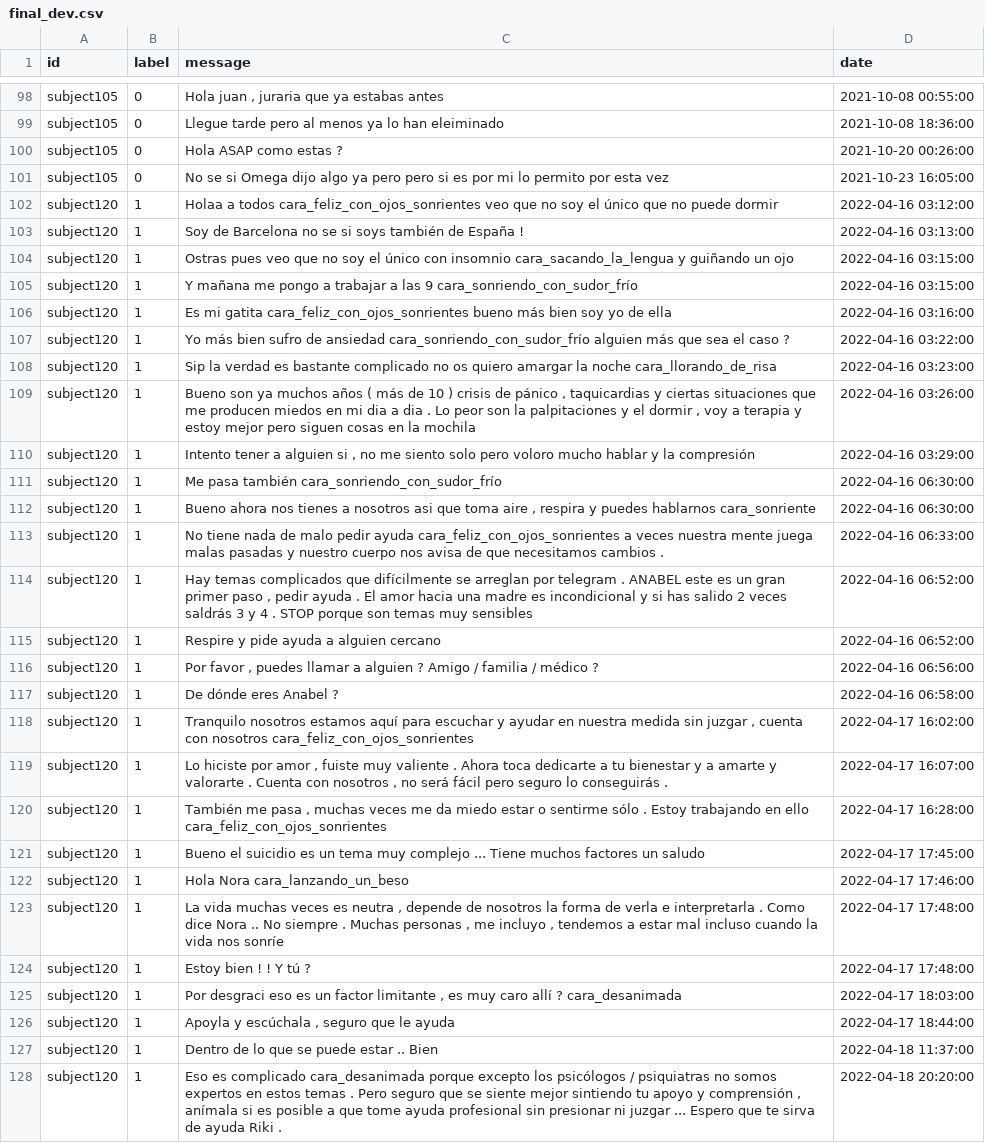
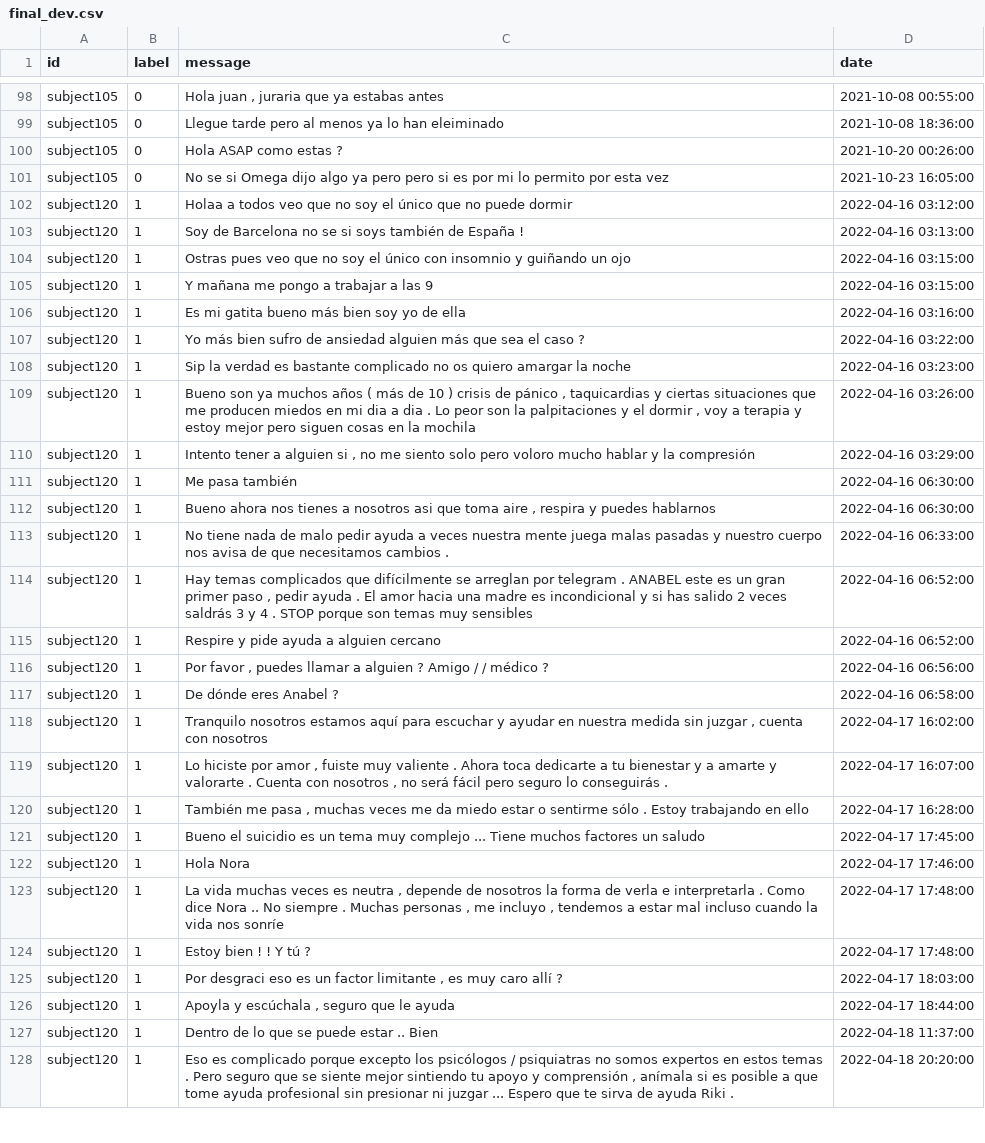
Before and after one commit to Radioactyve/WEKA_Proiektua, a CSV file: src/x_out/Data/dev/final_dev.csv, drawn as a sheet; only a part is shown, gaps mark what is left out; the diff covers the shown part only.

Commit message:
-get raw data con paths -poder ignorar emojis -alguna cosilla

```diff
--- a/src/x_out/Data/dev/final_dev.csv
+++ b/src/x_out/Data/dev/final_dev.csv
@@ -101,28 +101,28 @@ subject105,0,Hola ASAP como estas ?,2021-10-20 00:26:00
 subject105,0,No se si Omega dijo algo ya pero pero si es por mi lo permito por esta vez,2021-10-23 16:05:00
-subject120,1,Holaa a todos cara_feliz_con_ojos_sonrientes veo que no soy el único que no puede dormir,2022-04-16 03:12:00
+subject120,1,Holaa a todos  veo que no soy el único que no puede dormir,2022-04-16 03:12:00
 subject120,1,Soy de Barcelona no se si soys también de España !,2022-04-16 03:13:00
-subject120,1,Ostras pues veo que no soy el único con insomnio cara_sacando_la_lengua y guiñando un ojo,2022-04-16 03:15:00
-subject120,1,Y mañana me pongo a trabajar a las 9 cara_sonriendo_con_sudor_frío,2022-04-16 03:15:00
-subject120,1,Es mi gatita cara_feliz_con_ojos_sonrientes bueno más bien soy yo de ella,2022-04-16 03:16:00
-subject120,1,Yo más bien sufro de ansiedad cara_sonriendo_con_sudor_frío alguien más que sea el caso ?,2022-04-16 03:22:00
-subject120,1,Sip la verdad es bastante complicado no os quiero amargar la noche cara_llorando_de_risa,2022-04-16 03:23:00
+subject120,1,Ostras pues veo que no soy el único con insomnio  y guiñando un ojo,2022-04-16 03:15:00
+subject120,1,Y mañana me pongo a trabajar a las 9 ,2022-04-16 03:15:00
+subject120,1,Es mi gatita  bueno más bien soy yo de ella,2022-04-16 03:16:00
+subject120,1,Yo más bien sufro de ansiedad  alguien más que sea el caso ?,2022-04-16 03:22:00
+subject120,1,Sip la verdad es bastante complicado no os quiero amargar la noche ,2022-04-16 03:23:00
 subject120,1,"Bueno son ya muchos años ( más de 10 ) crisis de pánico , taquicardias y ciertas situaciones que me producen miedos en mi dia a dia . Lo peor son la palpitaciones y el dormir , voy a terapia y estoy mejor pero siguen cosas en la mochila",2022-04-16 03:26:00
 subject120,1,"Intento tener a alguien si , no me siento solo pero voloro mucho hablar y la compresión",2022-04-16 03:29:00
-subject120,1,Me pasa también cara_sonriendo_con_sudor_frío,2022-04-16 06:30:00
-subject120,1,"Bueno ahora nos tienes a nosotros asi que toma aire , respira y puedes hablarnos cara_sonriente",2022-04-16 06:30:00
-subject120,1,No tiene nada de malo pedir ayuda cara_feliz_con_ojos_sonrientes a veces nuestra mente juega malas pasadas y nuestro cuerpo nos avisa de que necesitamos cambios .,2022-04-16 06:33:00
+subject120,1,Me pasa también ,2022-04-16 06:30:00
+subject120,1,"Bueno ahora nos tienes a nosotros asi que toma aire , respira y puedes hablarnos ",2022-04-16 06:30:00
+subject120,1,No tiene nada de malo pedir ayuda  a veces nuestra mente juega malas pasadas y nuestro cuerpo nos avisa de que necesitamos cambios .,2022-04-16 06:33:00
 subject120,1,"Hay temas complicados que difícilmente se arreglan por telegram . ANABEL este es un gran primer paso , pedir ayuda . El amor hacia una madre es incondicional y si has salido 2 veces saldrás 3 y 4 . STOP porque son temas muy sensibles",2022-04-16 06:52:00
 subject120,1,Respire y pide ayuda a alguien cercano,2022-04-16 06:52:00
-subject120,1,"Por favor , puedes llamar a alguien ? Amigo / familia / médico ?",2022-04-16 06:56:00
+subject120,1,"Por favor , puedes llamar a alguien ? Amigo /  / médico ?",2022-04-16 06:56:00
 subject120,1,De dónde eres Anabel ?,2022-04-16 06:58:00
-subject120,1,"Tranquilo nosotros estamos aquí para escuchar y ayudar en nuestra medida sin juzgar , cuenta con nosotros cara_feliz_con_ojos_sonrientes",2022-04-17 16:02:00
+subject120,1,"Tranquilo nosotros estamos aquí para escuchar y ayudar en nuestra medida sin juzgar , cuenta con nosotros ",2022-04-17 16:02:00
 subject120,1,"Lo hiciste por amor , fuiste muy valiente . Ahora toca dedicarte a tu bienestar y a amarte y valorarte . Cuenta con nosotros , no será fácil pero seguro lo conseguirás .",2022-04-17 16:07:00
-subject120,1,"También me pasa , muchas veces me da miedo estar o sentirme sólo . Estoy trabajando en ello cara_feliz_con_ojos_sonrientes",2022-04-17 16:28:00
+subject120,1,"También me pasa , muchas veces me da miedo estar o sentirme sólo . Estoy trabajando en ello ",2022-04-17 16:28:00
 subject120,1,Bueno el suicidio es un tema muy complejo ... Tiene muchos factores un saludo,2022-04-17 17:45:00
-subject120,1,Hola Nora cara_lanzando_un_beso,2022-04-17 17:46:00
+subject120,1,Hola Nora ,2022-04-17 17:46:00
 subject120,1,"La vida muchas veces es neutra , depende de nosotros la forma de verla e interpretarla . Como dice Nora .. No siempre . Muchas personas , me incluyo , tendemos a estar mal incluso cuando la vida nos sonríe",2022-04-17 17:48:00
 subject120,1,Estoy bien ! ! Y tú ?,2022-04-17 17:48:00
-subject120,1,"Por desgraci eso es un factor limitante , es muy caro allí ? cara_desanimada",2022-04-17 18:03:00
+subject120,1,"Por desgraci eso es un factor limitante , es muy caro allí ? ",2022-04-17 18:03:00
 subject120,1,"Apoyla y escúchala , seguro que le ayuda",2022-04-17 18:44:00
 subject120,1,Dentro de lo que se puede estar .. Bien,2022-04-18 11:37:00
-subject120,1,"Eso es complicado cara_desanimada porque excepto los psicólogos / psiquiatras no somos expertos en estos temas . Pero seguro que se siente mejor sintiendo tu apoyo y comprensión , anímala si es posible a que tome ayuda profesional sin presionar ni juzgar ... Espero que te sirva de ayuda Riki .",2022-04-18 20:20:00
+subject120,1,"Eso es complicado  porque excepto los psicólogos / psiquiatras no somos expertos en estos temas . Pero seguro que se siente mejor sintiendo tu apoyo y comprensión , anímala si es posible a que tome ayuda profesional sin presionar ni juzgar ... Espero que te sirva de ayuda Riki .",2022-04-18 20:20:00
```
Also changed, not shown: 71 edited cells elsewhere in this file, 15 other files.
